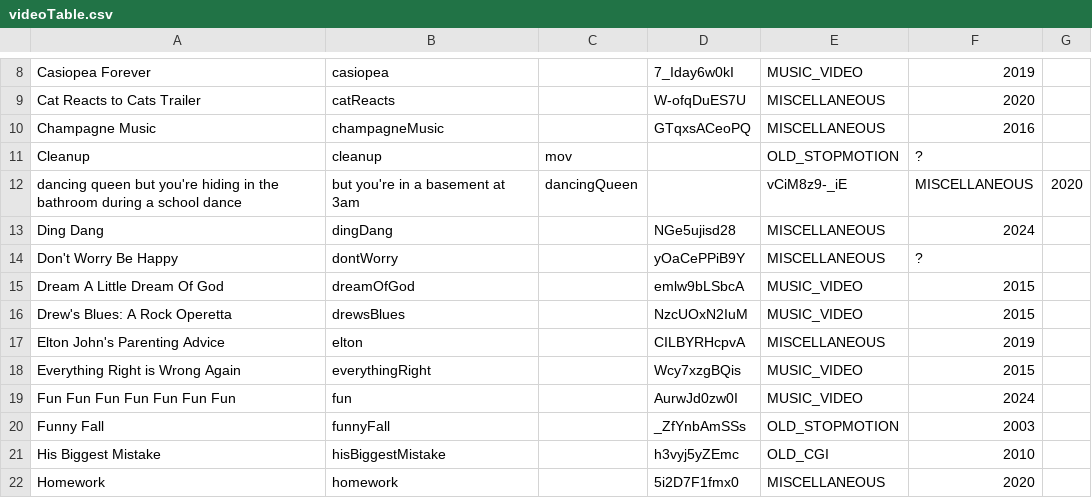
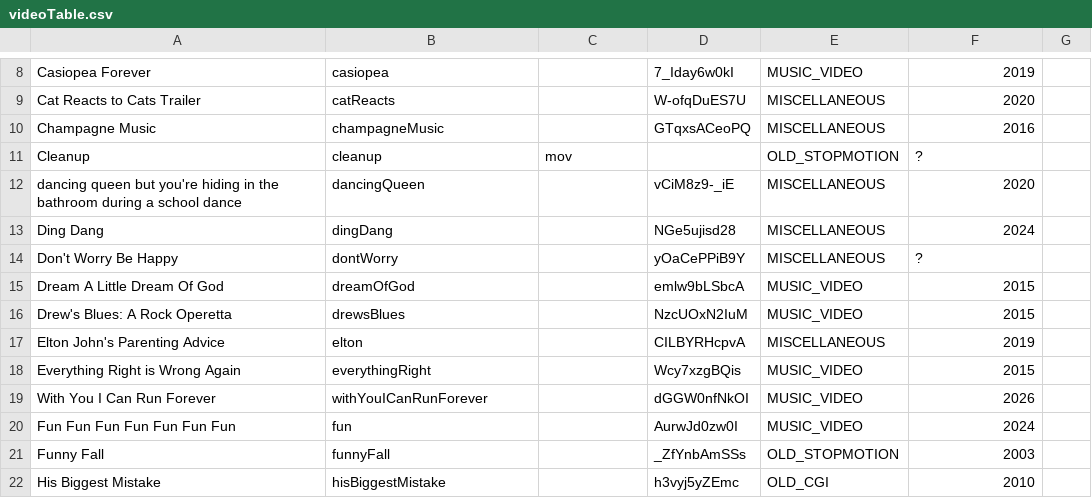
Before and after one commit to bencelsi/bens-website, a CSV file: video/videoTable.csv, drawn as a sheet; only a part is shown, gaps mark what is left out; the shorter side is filled out with more unchanged rows.

```diff
--- a/video/videoTable.csv
+++ b/video/videoTable.csv
@@ -11,3 +11,3 @@ Champagne Music,champagneMusic,,GTqxsACeoPQ,MISCELLANEOUS,2016,
 Cleanup,cleanup,mov,,OLD_STOPMOTION,?,
-dancing queen but you're hiding in the bathroom during a school dance, but you're in a basement at 3am,dancingQueen,,vCiM8z9-_iE,MISCELLANEOUS,2020
+dancing queen but you're hiding in the bathroom during a school dance,dancingQueen,,vCiM8z9-_iE,MISCELLANEOUS,2020,
 Ding Dang,dingDang,,NGe5ujisd28,MISCELLANEOUS,2024,
@@ -18,2 +18,3 @@ Elton John's Parenting Advice,elton,,CILBYRHcpvA,MISCELLANEOUS,2019,
 Everything Right is Wrong Again,everythingRight,,Wcy7xzgBQis,MUSIC_VIDEO,2015,
+With You I Can Run Forever,withYouICanRunForever,,dGGW0nfNkOI,MUSIC_VIDEO,2026,
 Fun Fun Fun Fun Fun Fun Fun,fun,,AurwJd0zw0I,MUSIC_VIDEO,2024,
```
Also changed, not shown: 1 other file.
